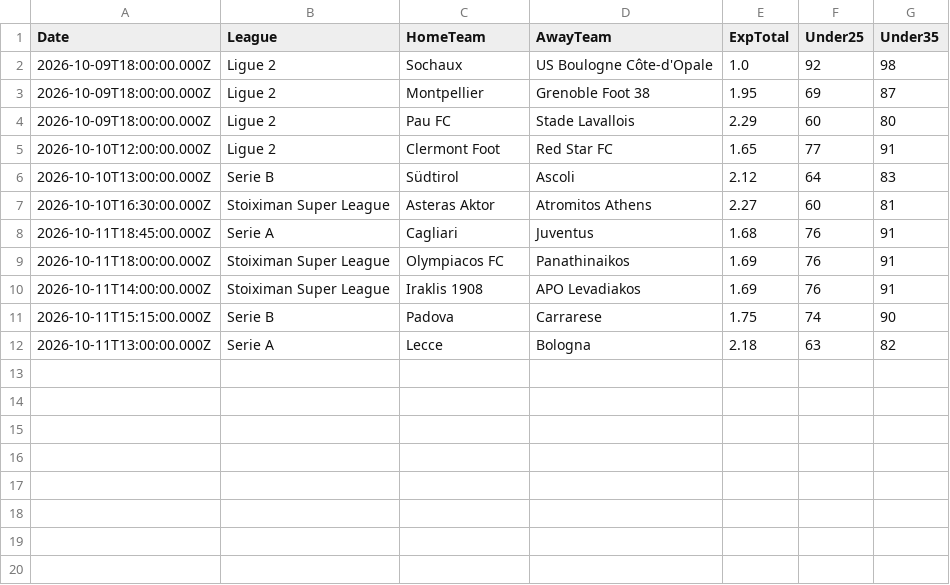
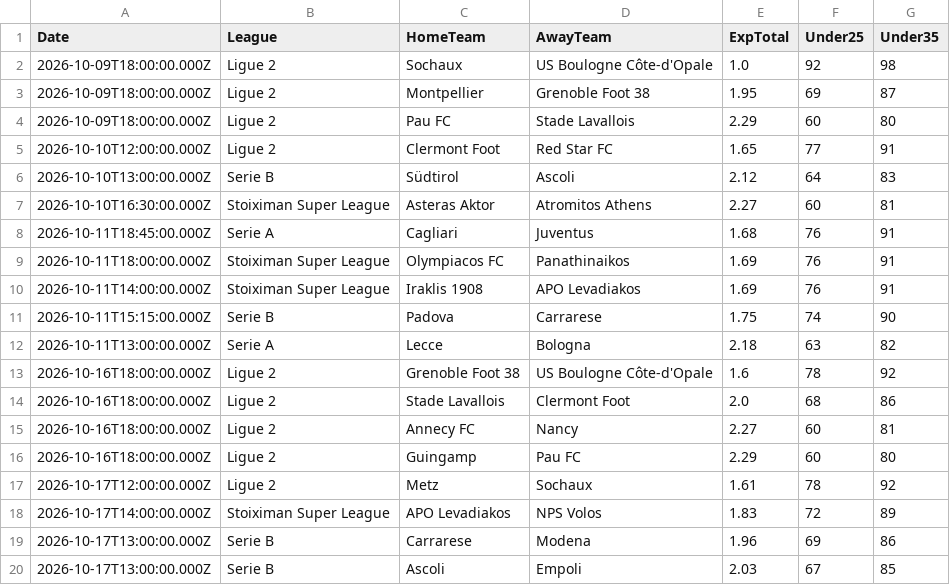
Before and after one commit to niibaboo/Under-Goals, a CSV file: docs/under-iq/scanners/under25/under25_predictions.csv, drawn as a sheet; the diff names each change by its address in the sheet, - before the commit and + after, or states it on an @@ line.

```diff
--- a/docs/under-iq/scanners/under25/under25_predictions.csv
+++ b/docs/under-iq/scanners/under25/under25_predictions.csv
+row 13: 2026-10-16T18:00:00.000Z | Ligue 2 | Grenoble Foot 38 | US Boulogne Côte-d'Opale | 1.6 | 78 | 92
+row 14: 2026-10-16T18:00:00.000Z | Ligue 2 | Stade Lavallois | Clermont Foot | 2.0 | 68 | 86
+row 15: 2026-10-16T18:00:00.000Z | Ligue 2 | Annecy FC | Nancy | 2.27 | 60 | 81
+row 16: 2026-10-16T18:00:00.000Z | Ligue 2 | Guingamp | Pau FC | 2.29 | 60 | 80
+row 17: 2026-10-17T12:00:00.000Z | Ligue 2 | Metz | Sochaux | 1.61 | 78 | 92
+row 18: 2026-10-17T14:00:00.000Z | Stoiximan Super League | APO Levadiakos | NPS Volos | 1.83 | 72 | 89
+row 19: 2026-10-17T13:00:00.000Z | Serie B | Carrarese | Modena | 1.96 | 69 | 86
+row 20: 2026-10-17T13:00:00.000Z | Serie B | Ascoli | Empoli | 2.03 | 67 | 85
```
Also changed, not shown: docs/under-iq/scanners/cold_streak/cold_streak_predictions.csv, docs/under-iq/scanners/under35/under35_predictions.csv, 17 other files.
